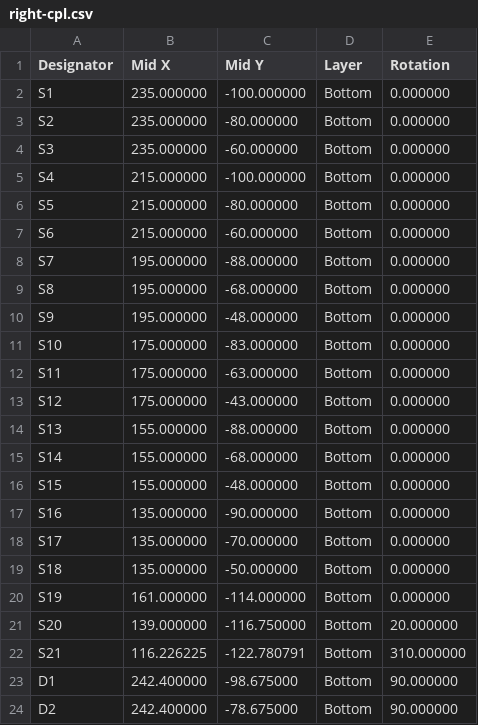
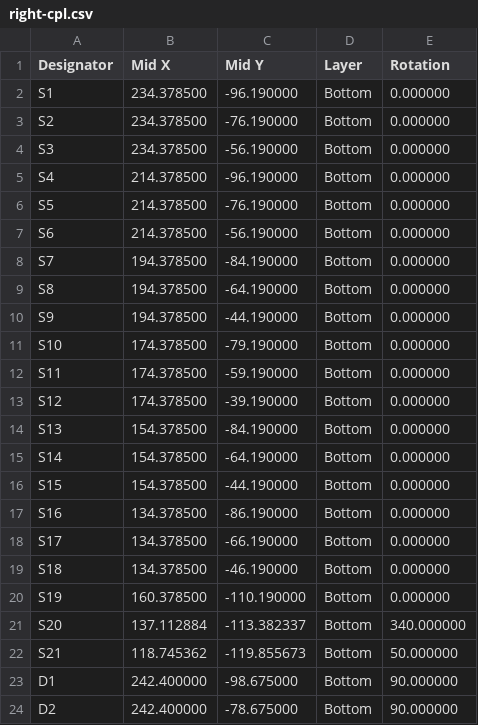
Before and after one commit to roshbhatia/crysknife, a CSV file: manufacturing/jlcpcb/right-cpl.csv, drawn as a sheet; only a part is shown; the diff covers the shown part only.

```diff
--- a/manufacturing/jlcpcb/right-cpl.csv
+++ b/manufacturing/jlcpcb/right-cpl.csv
@@ -1,23 +1,23 @@
 Designator,Mid X,Mid Y,Layer,Rotation
-S1,235.000000,-100.000000,Bottom,0.000000
-S2,235.000000,-80.000000,Bottom,0.000000
-S3,235.000000,-60.000000,Bottom,0.000000
-S4,215.000000,-100.000000,Bottom,0.000000
-S5,215.000000,-80.000000,Bottom,0.000000
-S6,215.000000,-60.000000,Bottom,0.000000
-S7,195.000000,-88.000000,Bottom,0.000000
-S8,195.000000,-68.000000,Bottom,0.000000
-S9,195.000000,-48.000000,Bottom,0.000000
-S10,175.000000,-83.000000,Bottom,0.000000
-S11,175.000000,-63.000000,Bottom,0.000000
-S12,175.000000,-43.000000,Bottom,0.000000
-S13,155.000000,-88.000000,Bottom,0.000000
-S14,155.000000,-68.000000,Bottom,0.000000
-S15,155.000000,-48.000000,Bottom,0.000000
-S16,135.000000,-90.000000,Bottom,0.000000
-S17,135.000000,-70.000000,Bottom,0.000000
-S18,135.000000,-50.000000,Bottom,0.000000
-S19,161.000000,-114.000000,Bottom,0.000000
-S20,139.000000,-116.750000,Bottom,20.000000
-S21,116.226225,-122.780791,Bottom,310.000000
+S1,234.378500,-96.190000,Bottom,0.000000
+S2,234.378500,-76.190000,Bottom,0.000000
+S3,234.378500,-56.190000,Bottom,0.000000
+S4,214.378500,-96.190000,Bottom,0.000000
+S5,214.378500,-76.190000,Bottom,0.000000
+S6,214.378500,-56.190000,Bottom,0.000000
+S7,194.378500,-84.190000,Bottom,0.000000
+S8,194.378500,-64.190000,Bottom,0.000000
+S9,194.378500,-44.190000,Bottom,0.000000
+S10,174.378500,-79.190000,Bottom,0.000000
+S11,174.378500,-59.190000,Bottom,0.000000
+S12,174.378500,-39.190000,Bottom,0.000000
+S13,154.378500,-84.190000,Bottom,0.000000
+S14,154.378500,-64.190000,Bottom,0.000000
+S15,154.378500,-44.190000,Bottom,0.000000
+S16,134.378500,-86.190000,Bottom,0.000000
+S17,134.378500,-66.190000,Bottom,0.000000
+S18,134.378500,-46.190000,Bottom,0.000000
+S19,160.378500,-110.190000,Bottom,0.000000
+S20,137.112884,-113.382337,Bottom,340.000000
+S21,118.745362,-119.855673,Bottom,50.000000
 D1,242.400000,-98.675000,Bottom,90.000000
```
Also changed, not shown: 6 edited cells elsewhere in this file, manufacturing/jlcpcb/left-cpl.csv, 46 other files.
